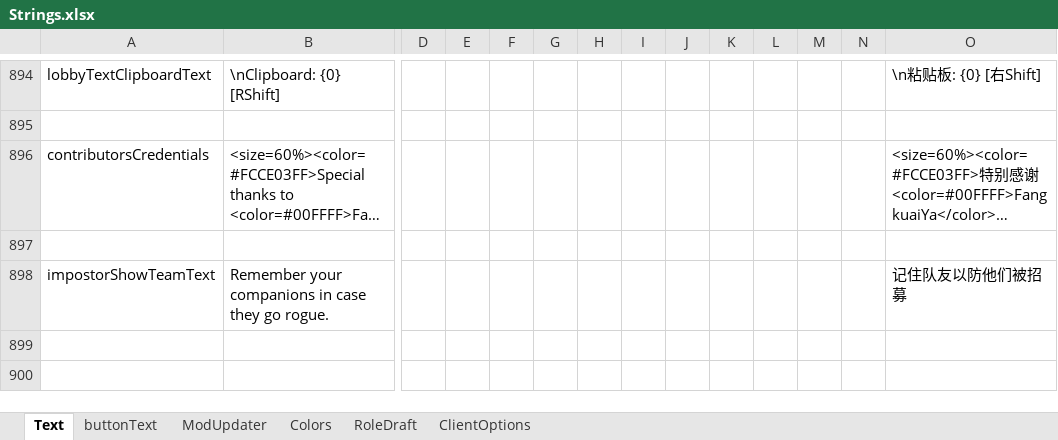
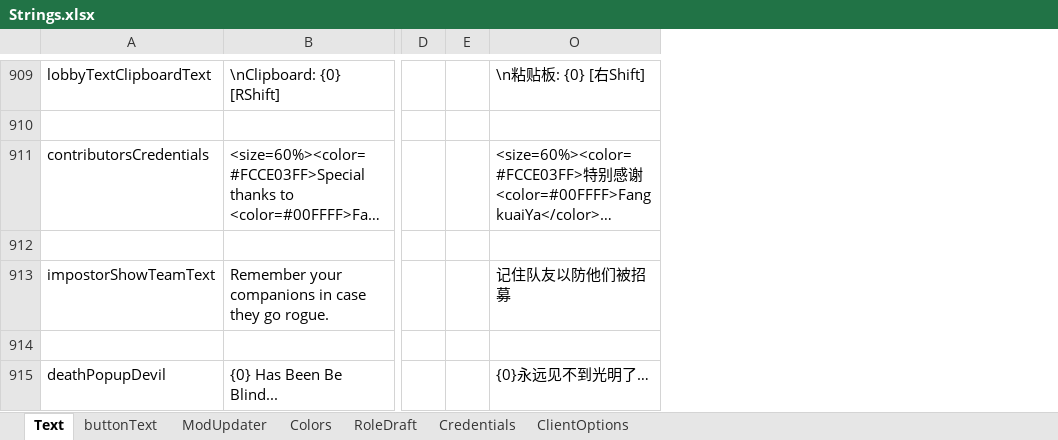
Before and after one commit to linmeideli/The-Other-Roles-Rework, an Excel workbook: Strings.xlsx, sheet Text, drawn as a sheet; only a part is shown, gaps mark what is left out; long unchanged cells end in …; values as stored, in another font and other column widths than the file's, no borders; removed rows and columns are numbered as before the commit, all else as after; rows hold the shown columns only; the diff covers the shown part only; the diff names each change by its address in the sheet, - before the commit and + after, or states it on an @@ line.

Commit message:
MainMenuPatch修改 Translate添加 ShowFPS添加 ShowTeamPatch优化 MOTD位置修正 Devil正在编写

```diff
--- a/Strings.xlsx (sheet Text)
+++ b/Strings.xlsx (sheet Text)
+sheet tab: Credentials
@@ column F hidden, empty @@
@@ column G hidden, empty @@
@@ column H hidden, empty @@
@@ column I hidden, empty @@
@@ column J hidden, empty @@
@@ column K hidden, empty @@
@@ column L hidden, empty @@
@@ column M hidden, empty @@
@@ column N hidden, empty @@
+row 914: (empty)
+row 915: deathPopupDevil | {0} Has Been Be Blind... |  |  | {0}永远见不到光明了…
```
Also changed, not shown: 15 added rows elsewhere in this sheet, sheet ClientOptions, sheet buttonText, 19 other files.
